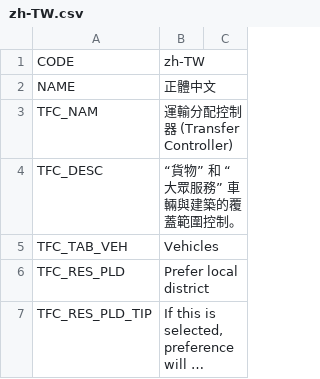
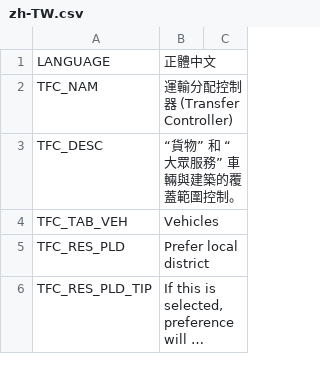
Before and after one commit to algernon-A/TransferController, a CSV file: Translations/zh-TW.csv, drawn as a sheet; only a part is shown; long unchanged cells end in ….

Commit message:
Update translation framework.

```diff
--- a/Translations/zh-TW.csv
+++ b/Translations/zh-TW.csv
@@ -1,3 +1,2 @@
-"CODE","zh-TW"
-"NAME","正體中文"
+"LANGUAGE","正體中文"
 "TFC_NAM","運輸分配控制器 (Transfer Controller)"
```
Also changed, not shown: Translations/de-DE.csv, Translations/es-ES.csv, 13 other files.
